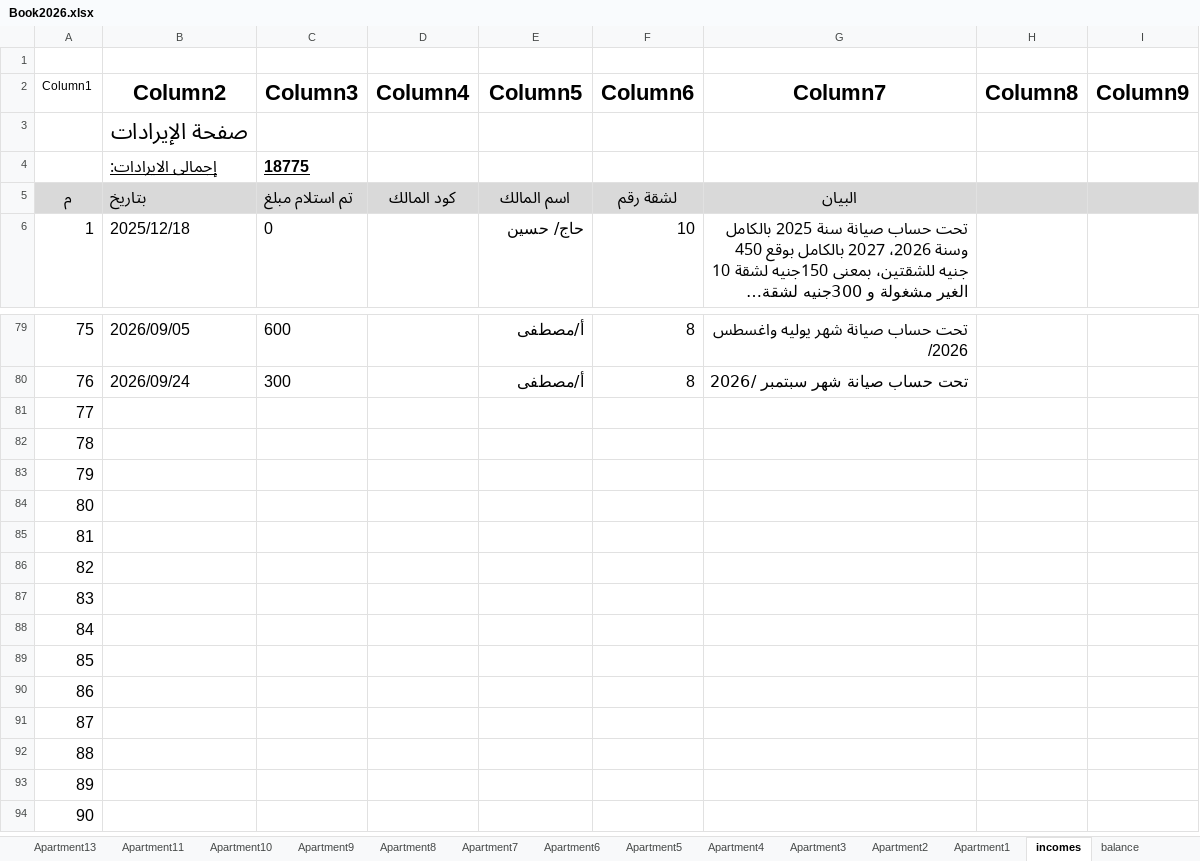
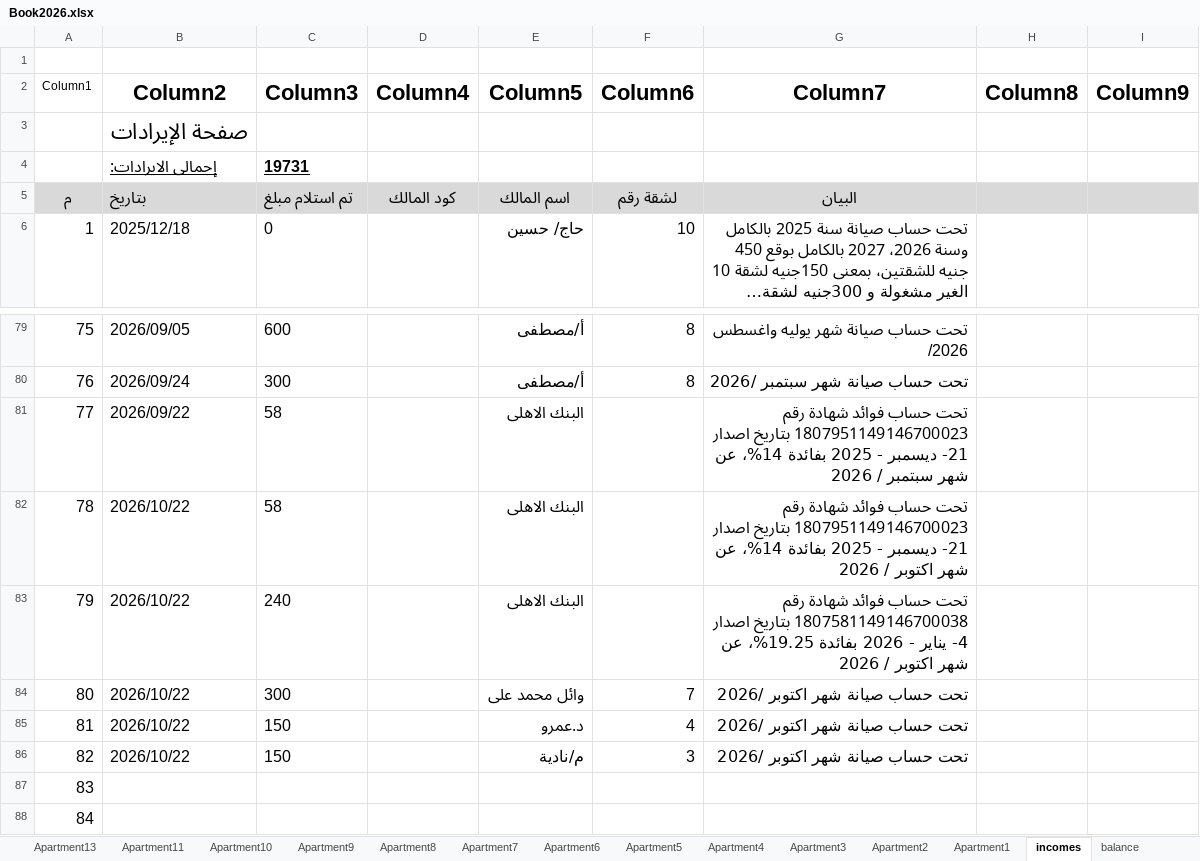
Before and after one commit to wmaa64/syana2024, an Excel workbook: Book2026.xlsx, sheet incomes, drawn as a sheet; only a part is shown, gaps mark what is left out; the shorter side is filled out with more unchanged rows; long unchanged cells end in …; values as stored, in another font and other column widths than the file's, no borders; table styles not drawn; the diff names each change by its address in the sheet, - before the commit and + after, or states it on an @@ line.

Commit message:
22-10-26-1

```diff
--- a/Book2026.xlsx (sheet incomes)
+++ b/Book2026.xlsx (sheet incomes)
-C4 (Column3): 18775
+C4 (Column3): 19731
-B81 (Column2): (empty)
+B81 (Column2): 2026/09/22
-C81:C82 (Column3): (empty)
+C81:C82 (Column3): 58
-E81:E83 (Column5): (empty)
+E81:E83 (Column5): البنك الاهلى
-G81 (Column7): (empty)
+G81 (Column7): تحت حساب فوائد شهادة رقم 1807951149146700023 بتاريخ اصدار 21- ديسمبر - 2025 بفائدة 14%، عن شهر سبتمبر / 2026
-B82:B86 (Column2): (empty)
+B82:B86 (Column2): 2026/10/22
-G82 (Column7): (empty)
+G82 (Column7): تحت حساب فوائد شهادة رقم 1807951149146700023 بتاريخ اصدار 21- ديسمبر - 2025 بفائدة 14%، عن شهر اكتوبر / 2026
-C83 (Column3): (empty)
+C83 (Column3): 240
-G83 (Column7): (empty)
+G83 (Column7): تحت حساب فوائد شهادة رقم 1807581149146700038 بتاريخ اصدار 4- يناير - 2026 بفائدة 19.25%، عن شهر اكتوبر / 2026
-C84 (Column3): (empty)
+C84 (Column3): 300
-E84 (Column5): (empty)
+E84 (Column5): وائل محمد على
-F84 (Column6): (empty)
+F84 (Column6): 7
-G84:G86 (Column7): (empty)
+G84:G86 (Column7): تحت حساب صيانة شهر اكتوبر /2026
-C85:C86 (Column3): (empty)
+C85:C86 (Column3): 150
-E85 (Column5): (empty)
+E85 (Column5): د.عمرو
-F85 (Column6): (empty)
+F85 (Column6): 4
-E86 (Column5): (empty)
+E86 (Column5): م/نادية
-F86 (Column6): (empty)
+F86 (Column6): 3
```
Also changed, not shown: sheet balance, sheet outcomes.
